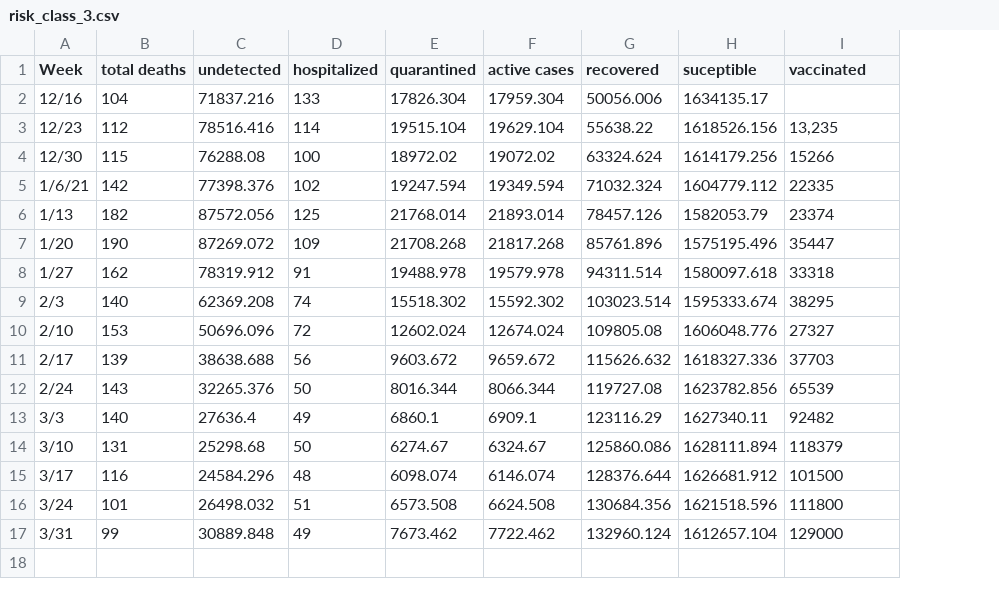
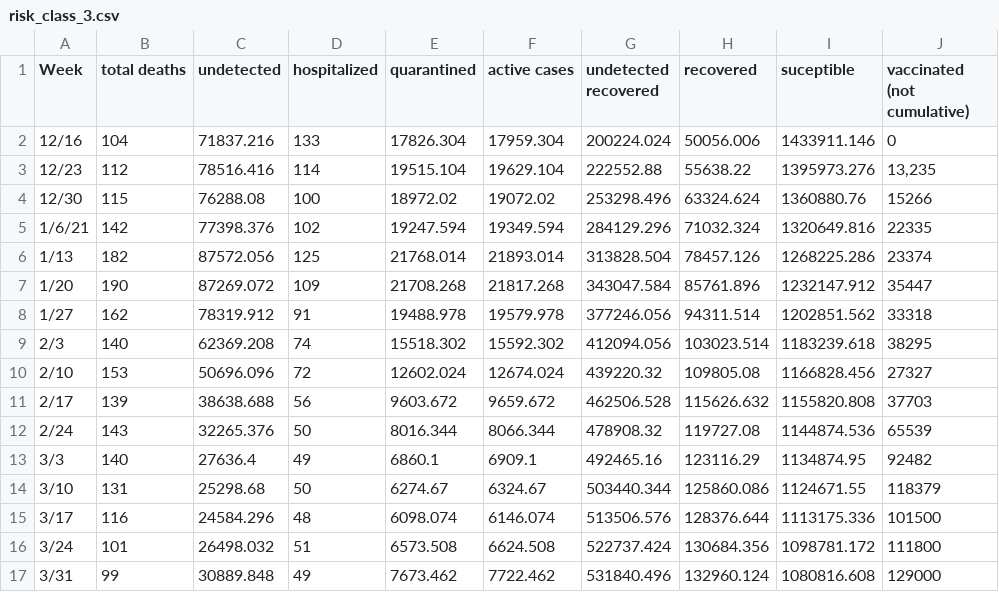
Before and after one commit to shifisingh/vaccine-allocation, a CSV file: risk_class_3.csv, drawn as a sheet; addresses are those after the commit; the diff names each change by its address in the sheet, - before the commit and + after, or states it on an @@ line.

Commit message:
created a new ur column in historical data and updated suceptible so it now subtracts it. fixed bugs in alpha regression

```diff
--- a/risk_class_3.csv
+++ b/risk_class_3.csv
+column G (undetected recovered), rows 2-17: 200224.024 | 222552.88 | 253298.496 | 284129.296 | 313828.504 | 343047.584 | 377246.056 | 412094.056 | 439220.32 | 462506.528 | 478908.32 | 492465.16 | 503440.344 | 513506.576 | 522737.424 | 531840.496
-J1: vaccinated
+J1: vaccinated (not cumulative)
-I2 (suceptible): 1634135.17
+I2 (suceptible): 1433911.146
-J2 (vaccinated (not cumulative)): (empty)
+J2 (vaccinated (not cumulative)): 0
-I3 (suceptible): 1618526.156
+I3 (suceptible): 1395973.276
-I4 (suceptible): 1614179.256
+I4 (suceptible): 1360880.76
-I5 (suceptible): 1604779.112
+I5 (suceptible): 1320649.816
-I6 (suceptible): 1582053.79
+I6 (suceptible): 1268225.286
-I7 (suceptible): 1575195.496
+I7 (suceptible): 1232147.912
-I8 (suceptible): 1580097.618
+I8 (suceptible): 1202851.562
-I9 (suceptible): 1595333.674
+I9 (suceptible): 1183239.618
-I10 (suceptible): 1606048.776
+I10 (suceptible): 1166828.456
-I11 (suceptible): 1618327.336
+I11 (suceptible): 1155820.808
-I12 (suceptible): 1623782.856
+I12 (suceptible): 1144874.536
-I13 (suceptible): 1627340.11
+I13 (suceptible): 1134874.95
-I14 (suceptible): 1628111.894
+I14 (suceptible): 1124671.55
-I15 (suceptible): 1626681.912
+I15 (suceptible): 1113175.336
-I16 (suceptible): 1621518.596
+I16 (suceptible): 1098781.172
-I17 (suceptible): 1612657.104
+I17 (suceptible): 1080816.608
```
Also changed, not shown: risk_class_0.csv, risk_class_1.csv, 5 other files.
